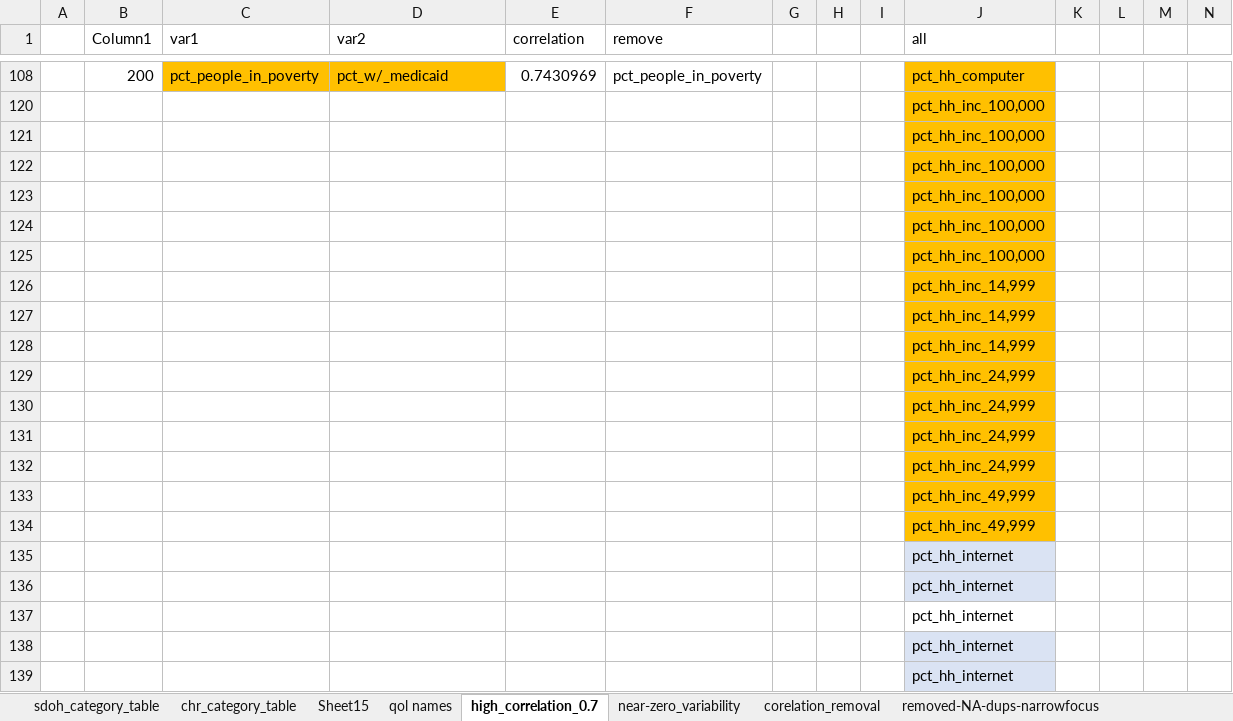
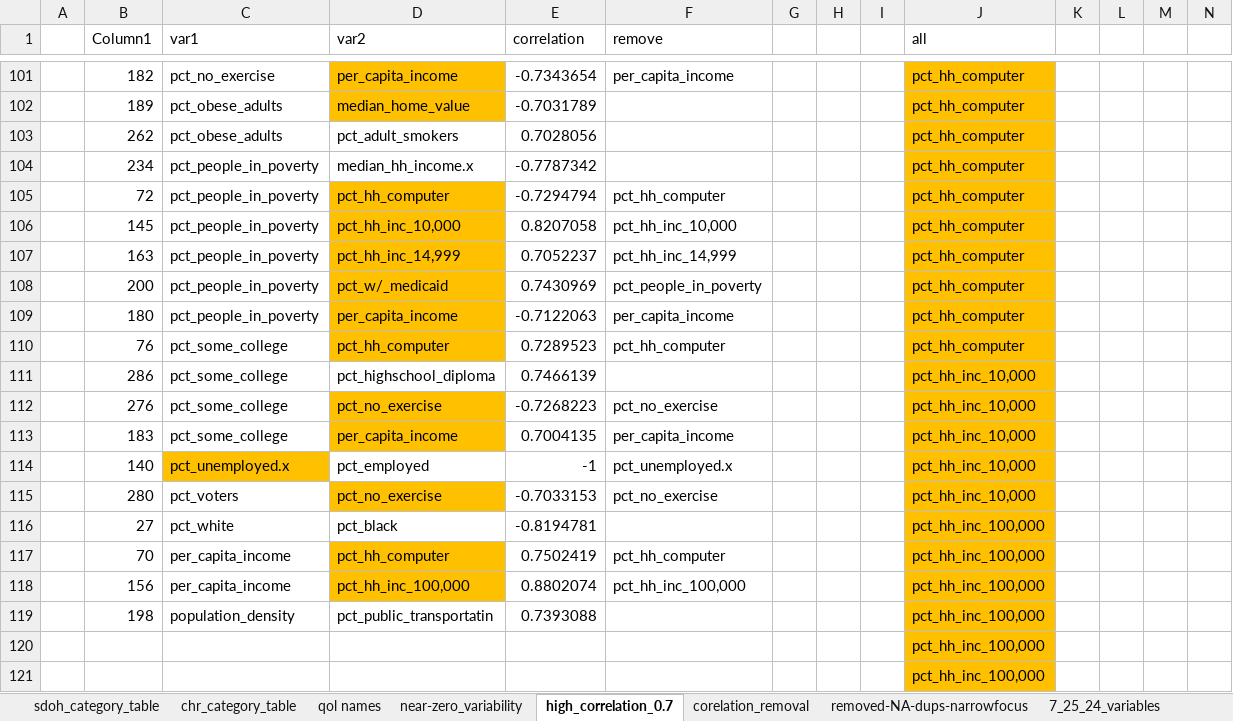
Before and after one commit to suzupis007/capstone_project, an Excel workbook: documentation/scratchpad.xlsx, sheet high_correlation_0.7, drawn as a sheet; only a part is shown, gaps mark what is left out; the shorter side is filled out with more unchanged rows; values as stored, in another font and other column widths than the file's, no borders; table styles not drawn; rows hold the shown columns only; the diff covers the shown part only; the diff names each change by its address in the sheet, - before the commit and + after, or states it on an @@ line.

Commit message:
7_28_24_update
finalized proposal,
further data cleaning,
some initial analysis

```diff
--- a/documentation/scratchpad.xlsx (sheet high_correlation_0.7)
+++ b/documentation/scratchpad.xlsx (sheet high_correlation_0.7)
-sheet tab: Sheet15
+sheet tab: 7_25_24_variables
@@ sheet tab order changed: sdoh_category_table | chr_category_table | qol names | near-zero_variability | high_correlation_0.7 | corelation_removal | removed-NA-dups-narrowfocus | 7_25_24_variables @@
@@ row 101 unhidden:  | 182 | pct_no_exercise | per_capita_income | -0.7343654 | per_capita_income |  |  |  | pct_hh_computer @@
@@ row 102 unhidden:  | 189 | pct_obese_adults | median_home_value | -0.7031789 |  |  |  |  | pct_hh_computer @@
@@ row 103 unhidden:  | 262 | pct_obese_adults | pct_adult_smokers | 0.7028056 |  |  |  |  | pct_hh_computer @@
@@ row 104 unhidden:  | 234 | pct_people_in_poverty | median_hh_income.x | -0.7787342 |  |  |  |  | pct_hh_computer @@
@@ row 105 unhidden:  | 72 | pct_people_in_poverty | pct_hh_computer | -0.7294794 | pct_hh_computer |  |  |  | pct_hh_computer @@
@@ row 106 unhidden:  | 145 | pct_people_in_poverty | pct_hh_inc_10,000 | 0.8207058 | pct_hh_inc_10,000 |  |  |  | pct_hh_computer @@
@@ row 107 unhidden:  | 163 | pct_people_in_poverty | pct_hh_inc_14,999 | 0.7052237 | pct_hh_inc_14,999 |  |  |  | pct_hh_computer @@
-C108 fill: #FFC000
+C108 fill: none
@@ row 109 unhidden:  | 180 | pct_people_in_poverty | per_capita_income | -0.7122063 | per_capita_income |  |  |  | pct_hh_computer @@
@@ row 110 unhidden:  | 76 | pct_some_college | pct_hh_computer | 0.7289523 | pct_hh_computer |  |  |  | pct_hh_computer @@
@@ row 111 unhidden:  | 286 | pct_some_college | pct_highschool_diploma | 0.7466139 |  |  |  |  | pct_hh_inc_10,000 @@
@@ row 112 unhidden:  | 276 | pct_some_college | pct_no_exercise | -0.7268223 | pct_no_exercise |  |  |  | pct_hh_inc_10,000 @@
@@ row 113 unhidden:  | 183 | pct_some_college | per_capita_income | 0.7004135 | per_capita_income |  |  |  | pct_hh_inc_10,000 @@
@@ row 114 unhidden:  | 140 | pct_unemployed.x | pct_employed | -1 | pct_unemployed.x |  |  |  | pct_hh_inc_10,000 @@
@@ row 115 unhidden:  | 280 | pct_voters | pct_no_exercise | -0.7033153 | pct_no_exercise |  |  |  | pct_hh_inc_10,000 @@
@@ row 116 unhidden:  | 27 | pct_white | pct_black | -0.8194781 |  |  |  |  | pct_hh_inc_100,000 @@
@@ row 117 unhidden:  | 70 | per_capita_income | pct_hh_computer | 0.7502419 | pct_hh_computer |  |  |  | pct_hh_inc_100,000 @@
@@ row 118 unhidden:  | 156 | per_capita_income | pct_hh_inc_100,000 | 0.8802074 | pct_hh_inc_100,000 |  |  |  | pct_hh_inc_100,000 @@
@@ row 119 unhidden:  | 198 | population_density | pct_public_transportatin | 0.7393088 |  |  |  |  | pct_hh_inc_100,000 @@
```
Also changed, not shown: 5 added rows, 93 hidden or unhidden rows and cell formats elsewhere in this sheet, sheet sdoh_category_table, sheet chr_category_table, other sheet tabs, 5 other files.
